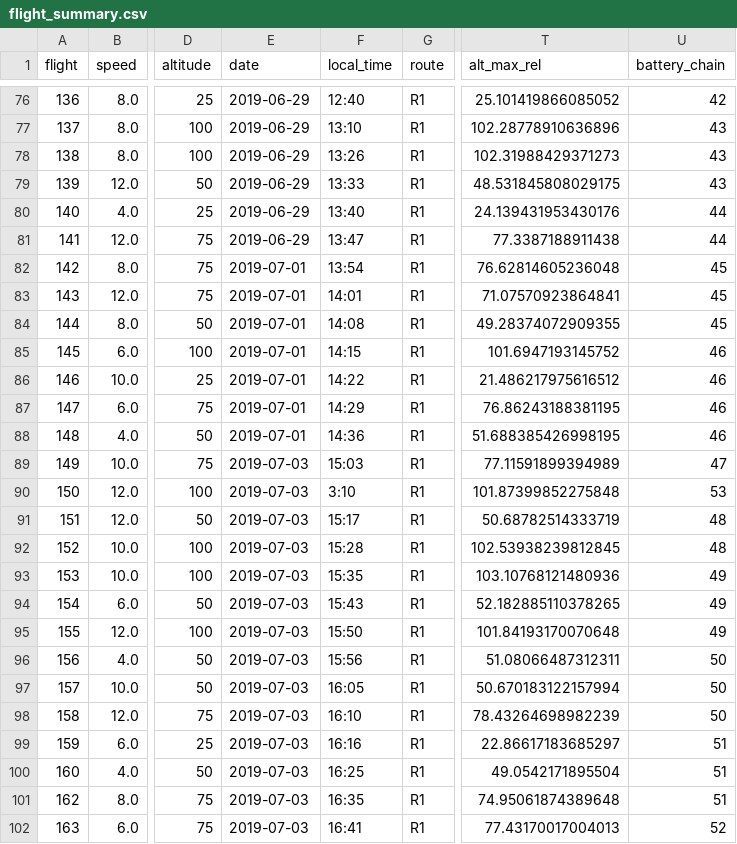
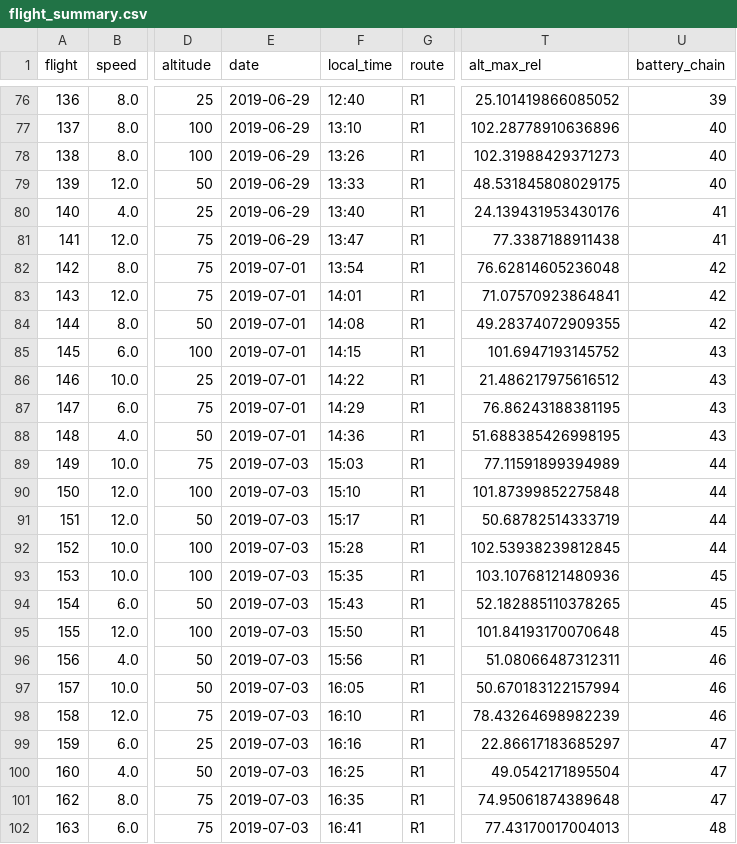
Before and after one commit to AdityaH1305/EnduroSense, a CSV file: data/processed/flight_summary.csv, drawn as a sheet; only a part is shown, gaps mark what is left out; the diff covers the shown part only; the diff names each change by its address in the sheet, - before the commit and + after, or states it on an @@ line.

```diff
--- a/data/processed/flight_summary.csv
+++ b/data/processed/flight_summary.csv
-U76 (battery_chain): 42
+U76 (battery_chain): 39
-U77:U79 (battery_chain): 43
+U77:U79 (battery_chain): 40
-U80:U81 (battery_chain): 44
+U80:U81 (battery_chain): 41
-U82:U84 (battery_chain): 45
+U82:U84 (battery_chain): 42
-U85:U88 (battery_chain): 46
+U85:U88 (battery_chain): 43
-U89 (battery_chain): 47
+U89 (battery_chain): 44
-F90 (local_time): 3:10
+F90 (local_time): 15:10
-U90 (battery_chain): 53
+U90 (battery_chain): 44
-U91:U92 (battery_chain): 48
+U91:U92 (battery_chain): 44
-U93:U95 (battery_chain): 49
+U93:U95 (battery_chain): 45
-U96:U98 (battery_chain): 50
+U96:U98 (battery_chain): 46
-U99:U101 (battery_chain): 51
+U99:U101 (battery_chain): 47
-U102 (battery_chain): 52
+U102 (battery_chain): 48
```
Also changed, not shown: 163 edited cells elsewhere in this file, results/phase1/chain_links.csv, results/phase1/split_summary.csv, 33 other files.
